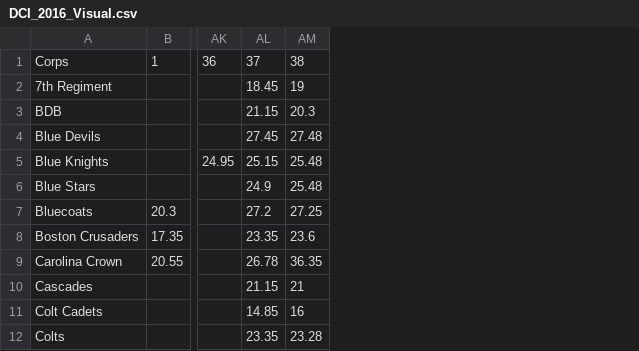
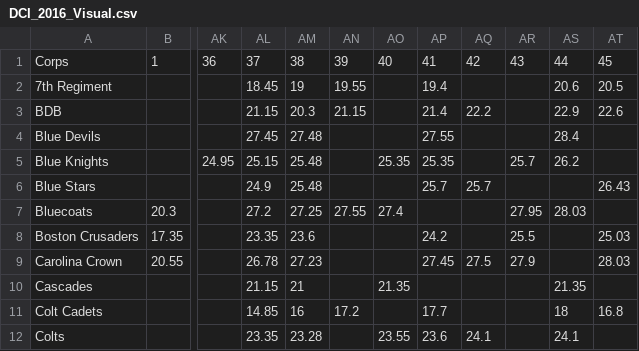
Before and after one commit to EMurray16/DCI_Forecast, a CSV file: DCI_2016_Visual.csv, drawn as a sheet; only a part is shown, gaps mark what is left out; the diff names each change by its address in the sheet, - before the commit and + after, or states it on an @@ line.

```diff
--- a/DCI_2016_Visual.csv
+++ b/DCI_2016_Visual.csv
+column AN, rows 1-11: 39 | 19.55 | 21.15 |  |  |  | 27.55 |  |  |  | 17.2
+column AO, rows 1-12: 40 |  |  |  | 25.35 |  | 27.4 |  |  | 21.35 |  | 23.55
+column AP, rows 1-12: 41 | 19.4 | 21.4 | 27.55 | 25.35 | 25.7 |  | 24.2 | 27.45 |  | 17.7 | 23.6
+column AQ, rows 1-12: 42 |  | 22.2 |  |  | 25.7 |  |  | 27.5 |  |  | 24.1
+column AR, rows 1-9: 43 |  |  |  | 25.7 |  | 27.95 | 25.5 | 27.9
+column AS, rows 1-12: 44 | 20.6 | 22.9 | 28.4 | 26.2 |  | 28.03 |  |  | 21.35 | 18 | 24.1
+column AT, rows 1-11: 45 | 20.5 | 22.6 |  |  | 26.43 |  | 25.03 | 28.03 |  | 16.8
-AM9: 36.35
+AM9: 27.23
```
Also changed, not shown: DCI_2016_Effect.csv, DCI_2016_Music.csv.
